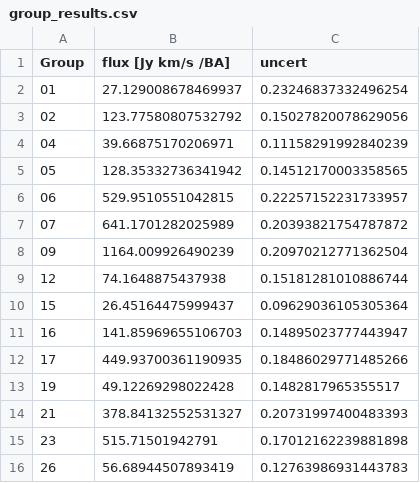
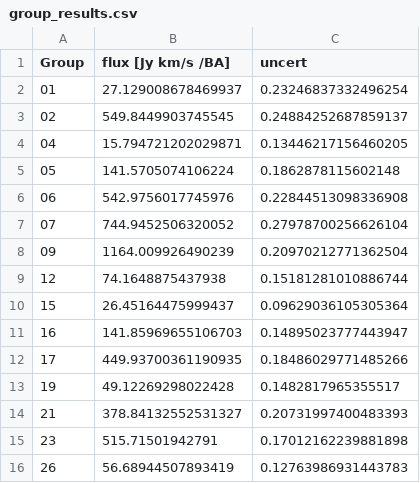
Before and after one commit to JBurke789/ebhis_scripts, a CSV file: group_gal_results/group_results.csv, drawn as a sheet.

```diff
--- a/group_gal_results/group_results.csv
+++ b/group_gal_results/group_results.csv
@@ -2,7 +2,7 @@ Group,flux [Jy km/s /BA],uncert
 01,27.129008678469937,0.23246837332496254
-02,123.77580807532792,0.15027820078629056
-04,39.66875170206971,0.11158291992840239
-05,128.35332736341942,0.14512170003358565
-06,529.9510551042815,0.22257152231733957
-07,641.1701282025989,0.20393821754787872
+02,549.8449903745545,0.24884252687859137
+04,15.794721202029871,0.13446217156460205
+05,141.5705074106224,0.1862878115602148
+06,542.9756017745976,0.22844513098336908
+07,744.9452506320052,0.27978700256626104
 09,1164.009926490239,0.20970212771362504
```
Also changed, not shown: 4 other files.
